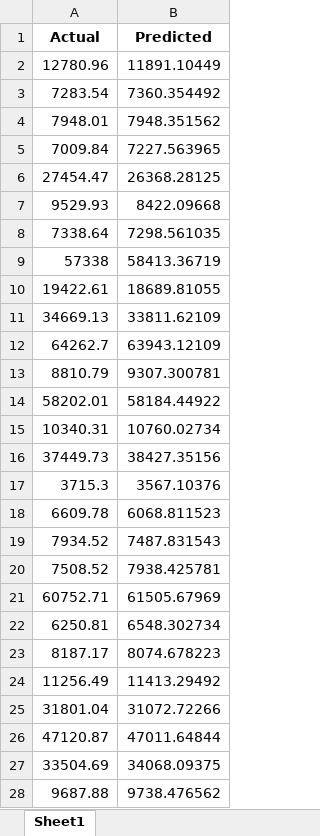
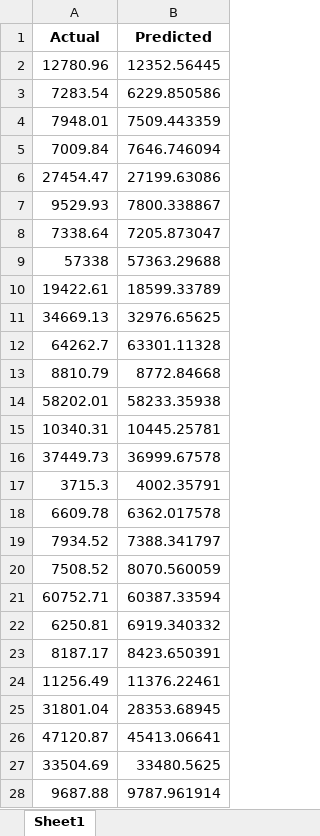
Before and after one commit to AhsenTahir/Trend-X-BTC, an Excel workbook: Stored_data/predictions_test.xlsx, sheet Sheet1, drawn as a sheet; only a part is shown; values as stored, in another font and other column widths than the file's, no borders; the diff covers the shown part only; the diff names each change by its address in the sheet, - before the commit and + after, or states it on an @@ line.

Commit message:
Added future predictions from lstm model

```diff
--- a/Stored_data/predictions_test.xlsx (sheet Sheet1)
+++ b/Stored_data/predictions_test.xlsx (sheet Sheet1)
-B2 (Predicted): 11891.10449
+B2 (Predicted): 12352.56445
-B3 (Predicted): 7360.354492
+B3 (Predicted): 6229.850586
-B4 (Predicted): 7948.351562
+B4 (Predicted): 7509.443359
-B5 (Predicted): 7227.563965
+B5 (Predicted): 7646.746094
-B6 (Predicted): 26368.28125
+B6 (Predicted): 27199.63086
-B7 (Predicted): 8422.09668
+B7 (Predicted): 7800.338867
-B8 (Predicted): 7298.561035
+B8 (Predicted): 7205.873047
-B9 (Predicted): 58413.36719
+B9 (Predicted): 57363.29688
-B10 (Predicted): 18689.81055
+B10 (Predicted): 18599.33789
-B11 (Predicted): 33811.62109
+B11 (Predicted): 32976.65625
-B12 (Predicted): 63943.12109
+B12 (Predicted): 63301.11328
-B13 (Predicted): 9307.300781
+B13 (Predicted): 8772.84668
-B14 (Predicted): 58184.44922
+B14 (Predicted): 58233.35938
-B15 (Predicted): 10760.02734
+B15 (Predicted): 10445.25781
-B16 (Predicted): 38427.35156
+B16 (Predicted): 36999.67578
-B17 (Predicted): 3567.10376
+B17 (Predicted): 4002.35791
-B18 (Predicted): 6068.811523
+B18 (Predicted): 6362.017578
-B19 (Predicted): 7487.831543
+B19 (Predicted): 7388.341797
-B20 (Predicted): 7938.425781
+B20 (Predicted): 8070.560059
-B21 (Predicted): 61505.67969
+B21 (Predicted): 60387.33594
-B22 (Predicted): 6548.302734
+B22 (Predicted): 6919.340332
-B23 (Predicted): 8074.678223
+B23 (Predicted): 8423.650391
-B24 (Predicted): 11413.29492
+B24 (Predicted): 11376.22461
-B25 (Predicted): 31072.72266
+B25 (Predicted): 28353.68945
-B26 (Predicted): 47011.64844
+B26 (Predicted): 45413.06641
-B27 (Predicted): 34068.09375
+B27 (Predicted): 33480.5625
-B28 (Predicted): 9738.476562
+B28 (Predicted): 9787.961914
```
Also changed, not shown: 489 edited cells elsewhere in this sheet, Stored_data/preprocessed_data.xlsx, 3 other files.
